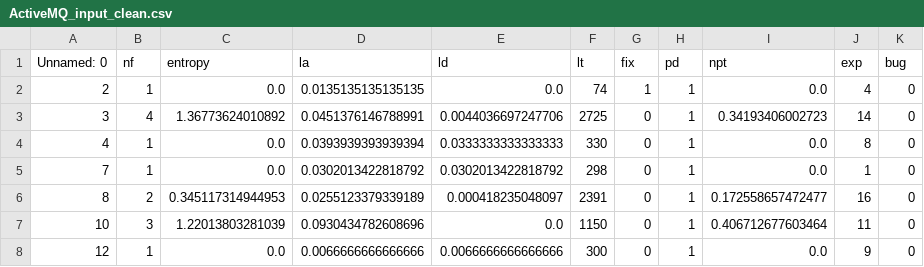
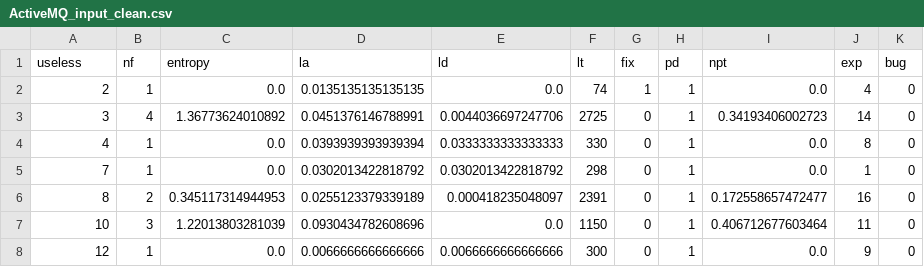
Before and after one commit to Tonaion02/Bug-Predicition, a CSV file: src/File/ActiveMQ_input_clean.csv, drawn as a sheet; only a part is shown.

```diff
--- a/src/File/ActiveMQ_input_clean.csv
+++ b/src/File/ActiveMQ_input_clean.csv
@@ -1,2 +1,2 @@
-Unnamed: 0,nf,entropy,la,ld,lt,fix,pd,npt,exp,bug
+useless,nf,entropy,la,ld,lt,fix,pd,npt,exp,bug
 2,1,0.0,0.0135135135135135,0.0,74,1,1,0.0,4,0
```
Also changed, not shown: 34 other files.
